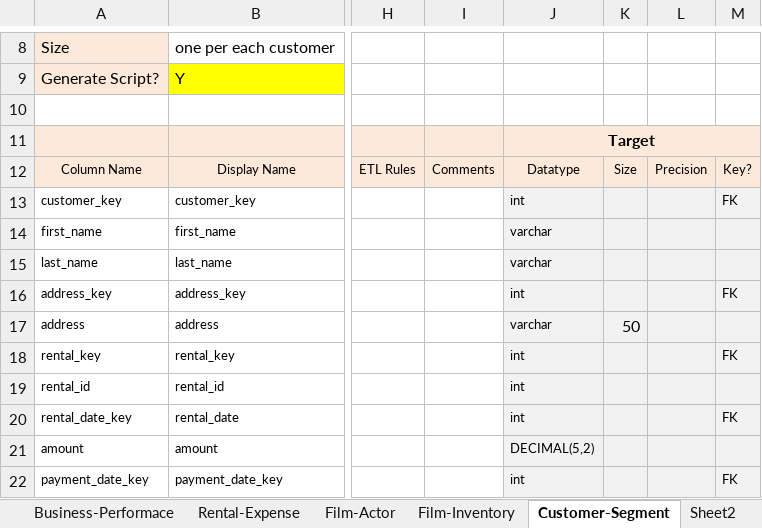
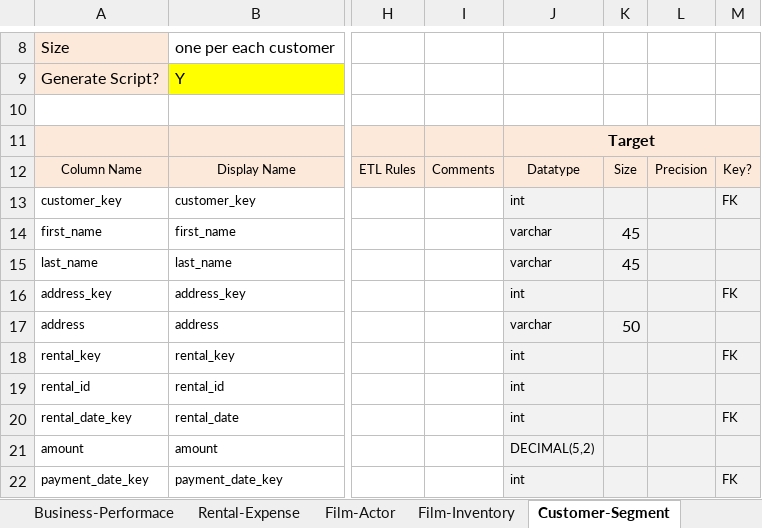
Before and after one commit to Narius2030/Sakila-DataWarehouse-for-Businesses, an Excel workbook: Design/Sakila-Detailed-Dimensional-Modeling-Workbook-KimballU.xlsm, sheet Customer-Segment, drawn as a sheet; only a part is shown, gaps mark what is left out; values as stored, in another font and other column widths than the file's, no borders; charts and pictures not drawn; the diff names each change by its address in the sheet, - before the commit and + after, or states it on an @@ line.

```diff
--- a/Design/Sakila-Detailed-Dimensional-Modeling-Workbook-KimballU.xlsm (sheet Customer-Segment)
+++ b/Design/Sakila-Detailed-Dimensional-Modeling-Workbook-KimballU.xlsm (sheet Customer-Segment)
-sheet tab: Sheet2
-K14:K15: (empty)
+K14:K15: 45
```
Also changed, not shown: other sheet tabs, 9 other files.
